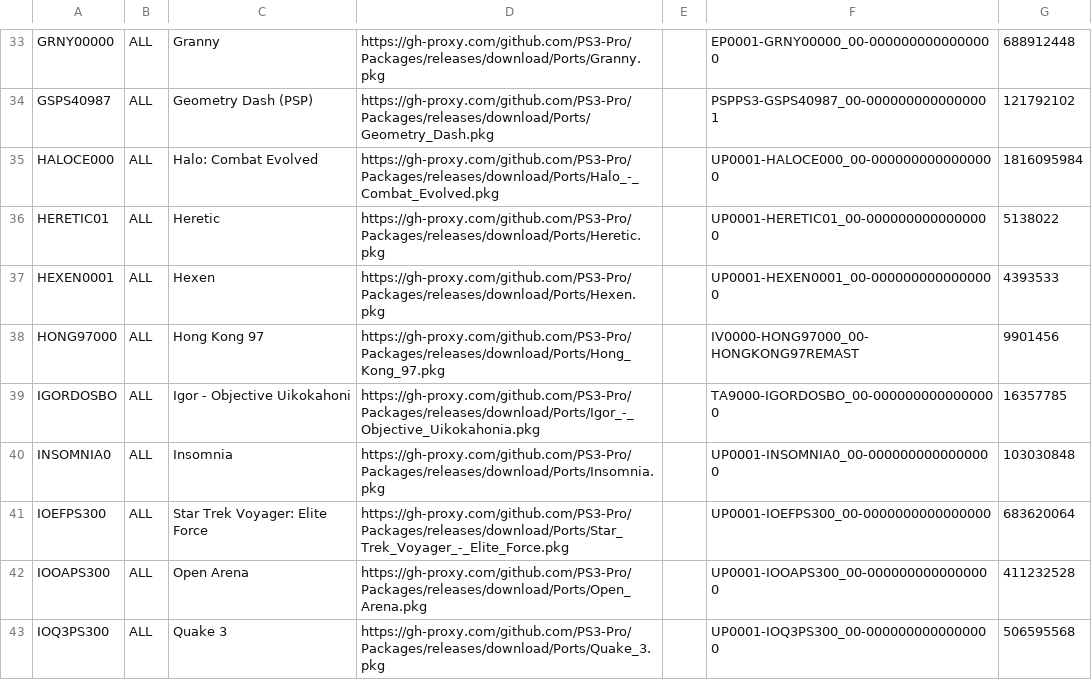
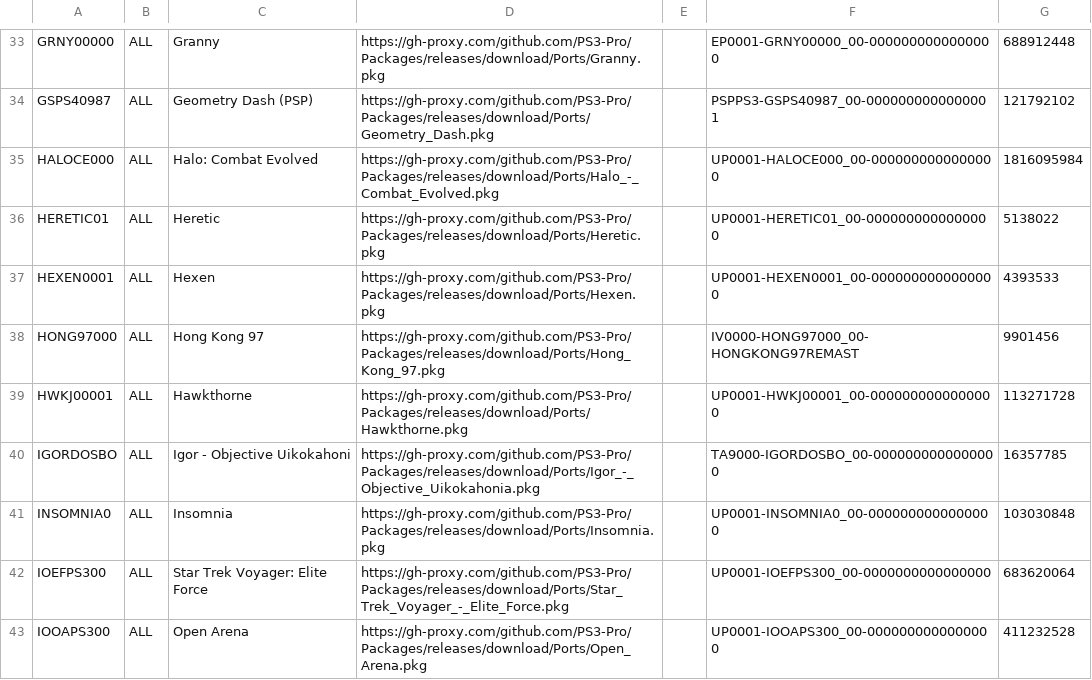
Before and after one commit to PS3-Pro/PSN-Content, a TSV file: resources/database/content/unofficial/ports.tsv, drawn as a sheet; only a part is shown, gaps mark what is left out; the shorter side is filled out with more unchanged rows.

Commit message:
Release

```diff
--- a/resources/database/content/unofficial/ports.tsv
+++ b/resources/database/content/unofficial/ports.tsv
@@ -38,2 +38,3 @@ HEXEN0001	ALL	Hexen	https://gh-proxy.com/github.com/PS3-Pro/Packages/releases/do
 HONG97000	ALL	Hong Kong 97	https://gh-proxy.com/github.com/PS3-Pro/Packages/releases/download/Ports/Hong_Kong_97.pkg		IV0000-HONG97000_00-HONGKONG97REMAST	9901456
+HWKJ00001	ALL	Hawkthorne	https://gh-proxy.com/github.com/PS3-Pro/Packages/releases/download/Ports/Hawkthorne.pkg		UP0001-HWKJ00001_00-0000000000000000	113271728
 IGORDOSBO	ALL	Igor - Objective Uikokahoni	https://gh-proxy.com/github.com/PS3-Pro/Packages/releases/download/Ports/Igor_-_Objective_Uikokahonia.pkg		TA9000-IGORDOSBO_00-0000000000000000	16357785
```
